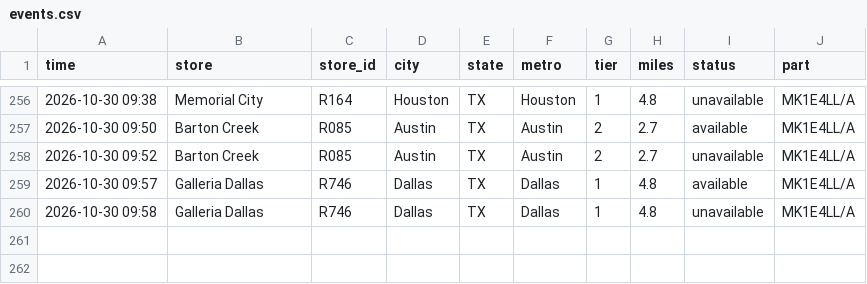
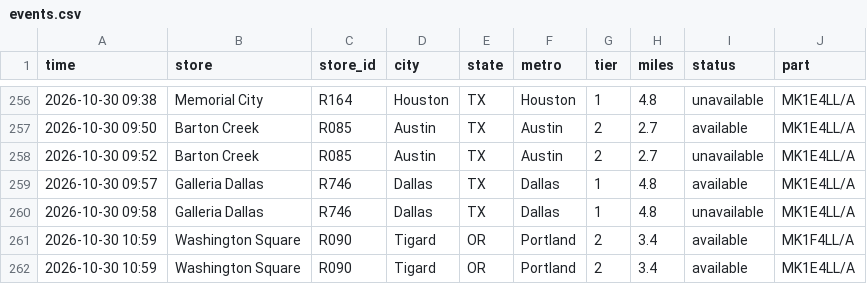
Before and after one commit to aryakvsathye/duo-tracker, a CSV file: national/events.csv, drawn as a sheet; only a part is shown, gaps mark what is left out; the diff names each change by its address in the sheet, - before the commit and + after, or states it on an @@ line.

Commit message:
Update national data

```diff
--- a/national/events.csv
+++ b/national/events.csv
+row 261: 2026-10-30 10:59 | Washington Square | R090 | Tigard | OR | Portland | 2 | 3.4 | available | MK1F4LL/A
+row 262: 2026-10-30 10:59 | Washington Square | R090 | Tigard | OR | Portland | 2 | 3.4 | available | MK1E4LL/A
```
Also changed, not shown: 1 other file.
